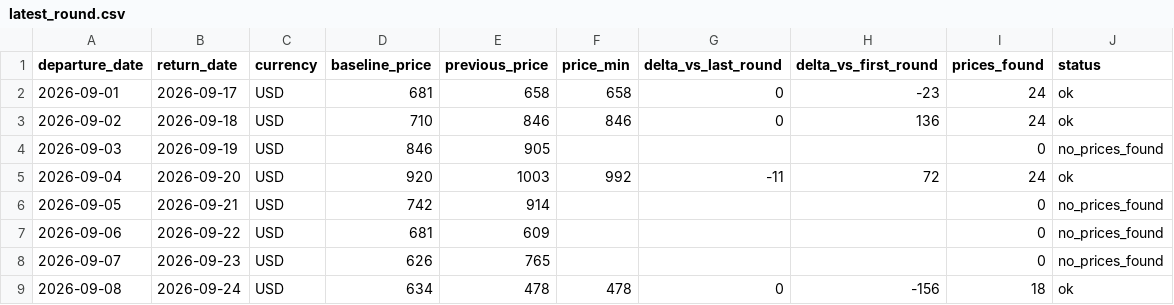
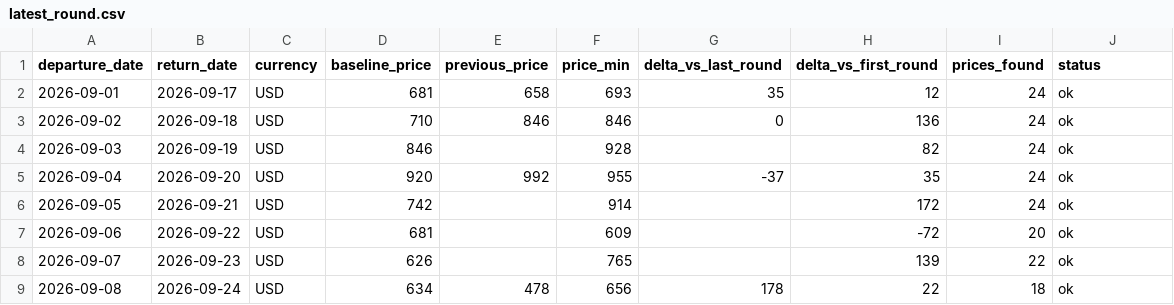
Before and after one commit to yiyangshen04/flight-watch, a CSV file: data/chi-rom-sep-2026/latest_round.csv, drawn as a sheet; only a part is shown; the diff covers the shown part only.

```diff
--- a/data/chi-rom-sep-2026/latest_round.csv
+++ b/data/chi-rom-sep-2026/latest_round.csv
@@ -1,9 +1,9 @@
 departure_date,return_date,currency,baseline_price,previous_price,price_min,delta_vs_last_round,delta_vs_first_round,prices_found,status
-2026-09-01,2026-09-17,USD,681,658,658,0,-23,24,ok
+2026-09-01,2026-09-17,USD,681,658,693,35,12,24,ok
 2026-09-02,2026-09-18,USD,710,846,846,0,136,24,ok
-2026-09-03,2026-09-19,USD,846,905,,,,0,no_prices_found
-2026-09-04,2026-09-20,USD,920,1003,992,-11,72,24,ok
-2026-09-05,2026-09-21,USD,742,914,,,,0,no_prices_found
-2026-09-06,2026-09-22,USD,681,609,,,,0,no_prices_found
-2026-09-07,2026-09-23,USD,626,765,,,,0,no_prices_found
-2026-09-08,2026-09-24,USD,634,478,478,0,-156,18,ok
+2026-09-03,2026-09-19,USD,846,,928,,82,24,ok
+2026-09-04,2026-09-20,USD,920,992,955,-37,35,24,ok
+2026-09-05,2026-09-21,USD,742,,914,,172,24,ok
+2026-09-06,2026-09-22,USD,681,,609,,-72,20,ok
+2026-09-07,2026-09-23,USD,626,,765,,139,22,ok
+2026-09-08,2026-09-24,USD,634,478,656,178,22,18,ok
```
Also changed, not shown: 30 edited cells elsewhere in this file, 4 other files.
